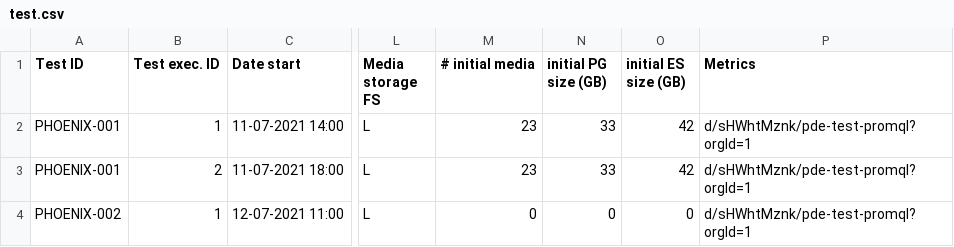
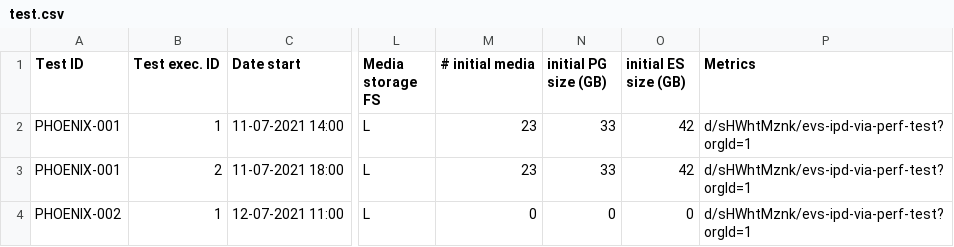
Before and after one commit to philippedelvaux/evs, a CSV file: test.csv, drawn as a sheet; only a part is shown, gaps mark what is left out; the diff names each change by its address in the sheet, - before the commit and + after, or states it on an @@ line.

Commit message:
Update test.csv

```diff
--- a/test.csv
+++ b/test.csv
-P2:P4 (Metrics): d/sHWhtMznk/pde-test-promql?orgId=1
+P2:P4 (Metrics): d/sHWhtMznk/evs-ipd-via-perf-test?orgId=1
```
